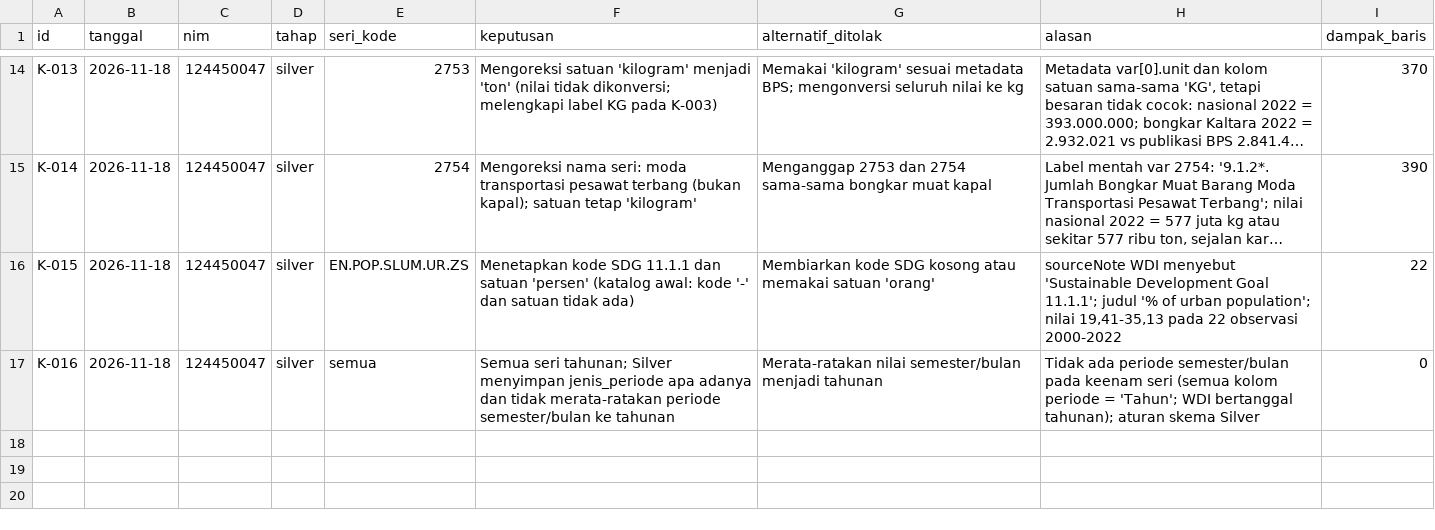
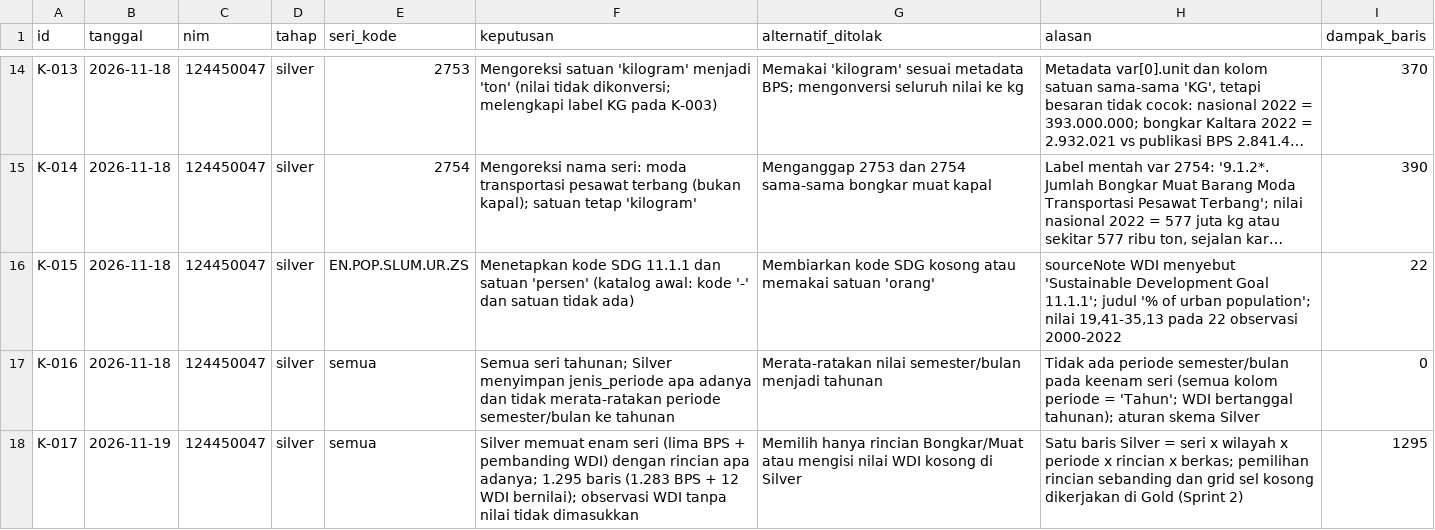
Before and after one commit to menaufalaziz/capstone-kelompok-19, a CSV file: log-keputusan.csv, drawn as a sheet; only a part is shown, gaps mark what is left out; long unchanged cells end in ….

Commit message:
susun Silver dari ekstraksi BPS dan WDI

```diff
--- a/log-keputusan.csv
+++ b/log-keputusan.csv
@@ -17 +17,2 @@ K-015,2026-11-18,124450047,silver,EN.POP.SLUM.UR.ZS,"Menetapkan kode SDG 11.1.1
 K-016,2026-11-18,124450047,silver,semua,"Semua seri tahunan; Silver menyimpan jenis_periode apa adanya dan tidak merata-ratakan periode semester/bulan ke tahunan","Merata-ratakan nilai semester/bulan menjadi tahunan","Tidak ada periode semester/bulan pada keenam seri (semua kolom periode = 'Tahun'; WDI bertanggal tahunan); aturan skema Silver",0
+K-017,2026-11-19,124450047,silver,semua,"Silver memuat enam seri (lima BPS + pembanding WDI) dengan rincian apa adanya; 1.295 baris (1.283 BPS + 12 WDI bernilai); observasi WDI tanpa nilai tidak dimasukkan","Memilih hanya rincian Bongkar/Muat atau mengisi nilai WDI kosong di Silver","Satu baris Silver = seri x wilayah x periode x rincian x berkas; pemilihan rincian sebanding dan grid sel kosong dikerjakan di Gold (Sprint 2)",1295
```
Also changed, not shown: 13 other files.
